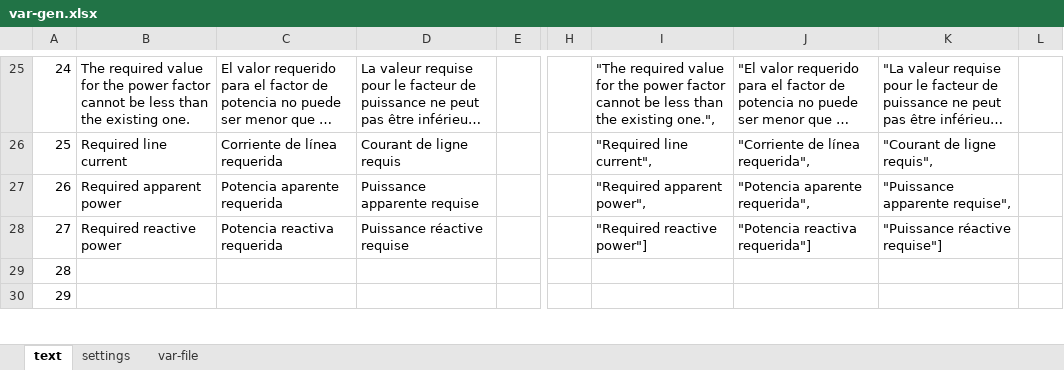
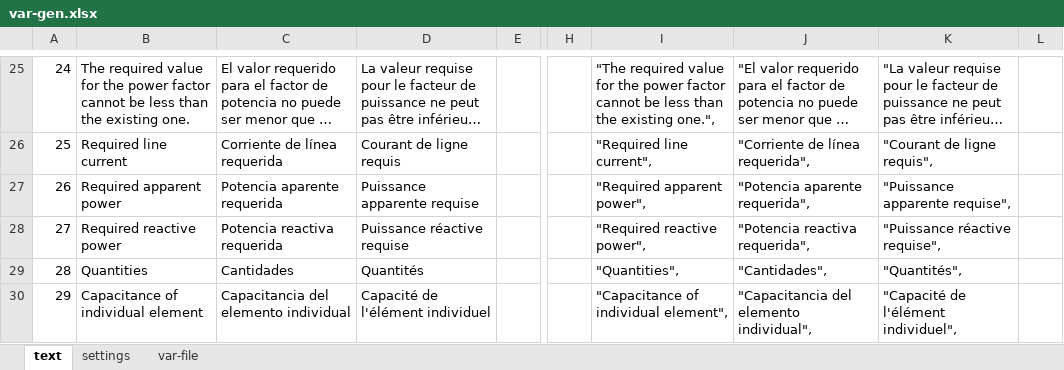
Before and after one commit to skgadi/cbc, an Excel workbook: var-gen.xlsx, sheet text, drawn as a sheet; only a part is shown, gaps mark what is left out; long unchanged cells end in …; values as stored, in another font and other column widths than the file's, no borders; the diff covers the shown part only; the diff names each change by its address in the sheet, - before the commit and + after, or states it on an @@ line.

```diff
--- a/var-gen.xlsx (sheet text)
+++ b/var-gen.xlsx (sheet text)
-I28: "Required reactive power"]
+I28: "Required reactive power",
-J28: "Potencia reactiva requerida"]
+J28: "Potencia reactiva requerida",
-K28: "Puissance réactive requise"]
+K28: "Puissance réactive requise",
-B29: (empty)
+B29: Quantities
-C29: (empty)
+C29: Cantidades
-D29: (empty)
+D29: Quantités
-I29: (empty)
+I29: "Quantities",
-J29: (empty)
+J29: "Cantidades",
-K29: (empty)
+K29: "Quantités",
-B30: (empty)
+B30: Capacitance of individual element
-C30: (empty)
+C30: Capacitancia del elemento individual
-D30: (empty)
+D30: Capacité de l'élément individuel
-I30: (empty)
+I30: "Capacitance of individual element",
-J30: (empty)
+J30: "Capacitancia del elemento individual",
-K30: (empty)
+K30: "Capacité de l'élément individuel",
```
Also changed, not shown: 43 edited cells elsewhere in this sheet, sheet settings, sheet var-file, 10 other files.
